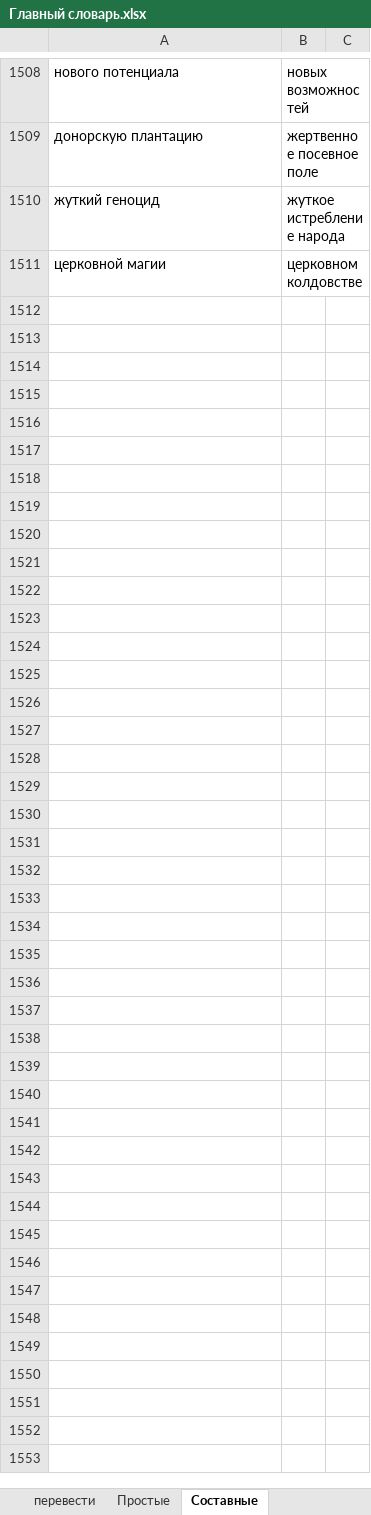
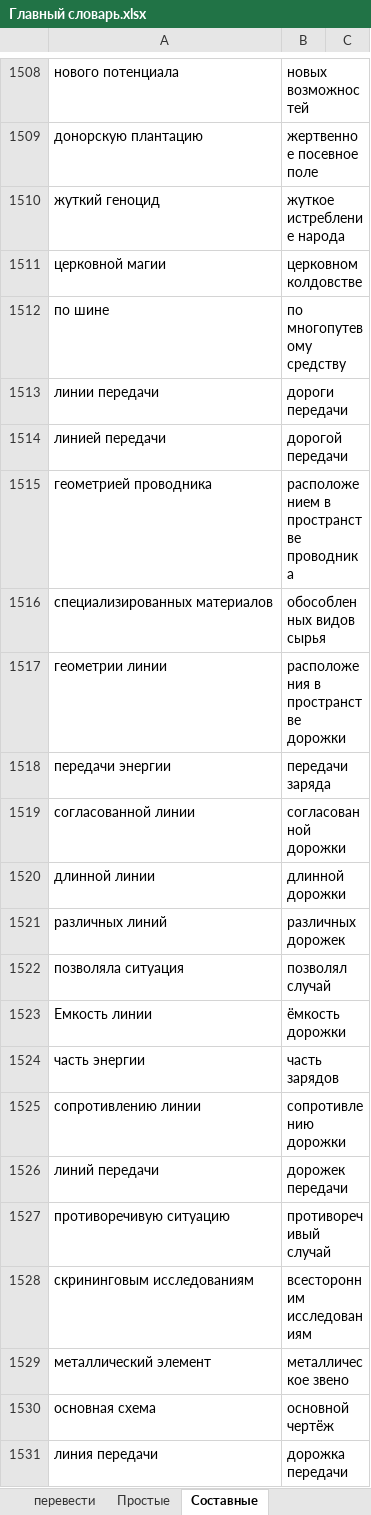
Before and after one commit to AveNRU/text_changer, an Excel workbook: словари/Главный словарь.xlsx, sheet Составные, drawn as a sheet; only a part is shown, gaps mark what is left out; values as stored, in another font and other column widths than the file's, no borders; the diff covers the shown part only; the diff names each change by its address in the sheet, - before the commit and + after, or states it on an @@ line.

```diff
--- a/словари/Главный словарь.xlsx (sheet Составные)
+++ b/словари/Главный словарь.xlsx (sheet Составные)
+row 1512: по шине | по многопутевому средству
+row 1513: линии передачи | дороги передачи
+row 1514: линией передачи | дорогой передачи
+row 1515: геометрией проводника | расположением в пространстве проводника
+row 1516: специализированных материалов | обособленных видов сырья
+row 1517: геометрии линии | расположения в пространстве дорожки
+row 1518: передачи энергии | передачи заряда
+row 1519: согласованной линии | согласованной дорожки
+row 1520: длинной линии | длинной дорожки
+row 1521: различных линий | различных дорожек
+row 1522: позволяла ситуация | позволял случай
+row 1523: Емкость линии | ёмкость дорожки
+row 1524: часть энергии | часть зарядов
+row 1525: сопротивлению линии | сопротивлению дорожки
+row 1526: линий передачи | дорожек передачи
+row 1527: противоречивую ситуацию | противоречивый случай
+row 1528: скрининговым исследованиям | всесторонним исследованиям
+row 1529: металлический элемент | металлическое звено
+row 1530: основная схема | основной чертёж
+row 1531: линия передачи | дорожка передачи
```
Also changed, not shown: 87 added rows, 2 removed rows and 4 edited cells elsewhere in this sheet, sheet Простые, sheet Составные_важные, sheet добавить исходы, sheet перевести, sheet Огласовки, hidden cells, словари/si pi 2011.xlsx, словари/шерстобитов.xlsx, 3 other files.
